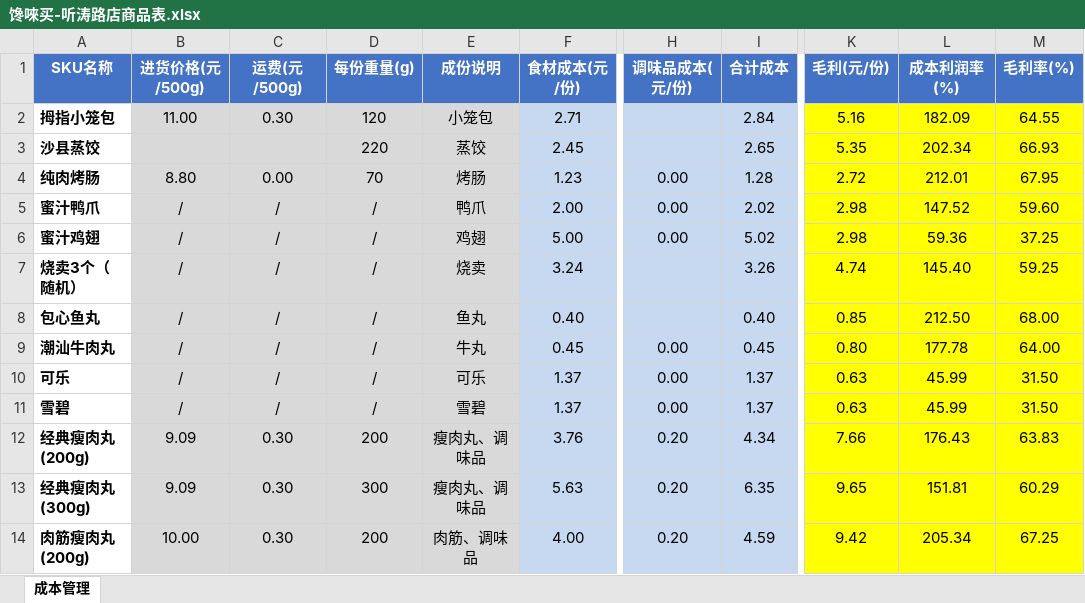
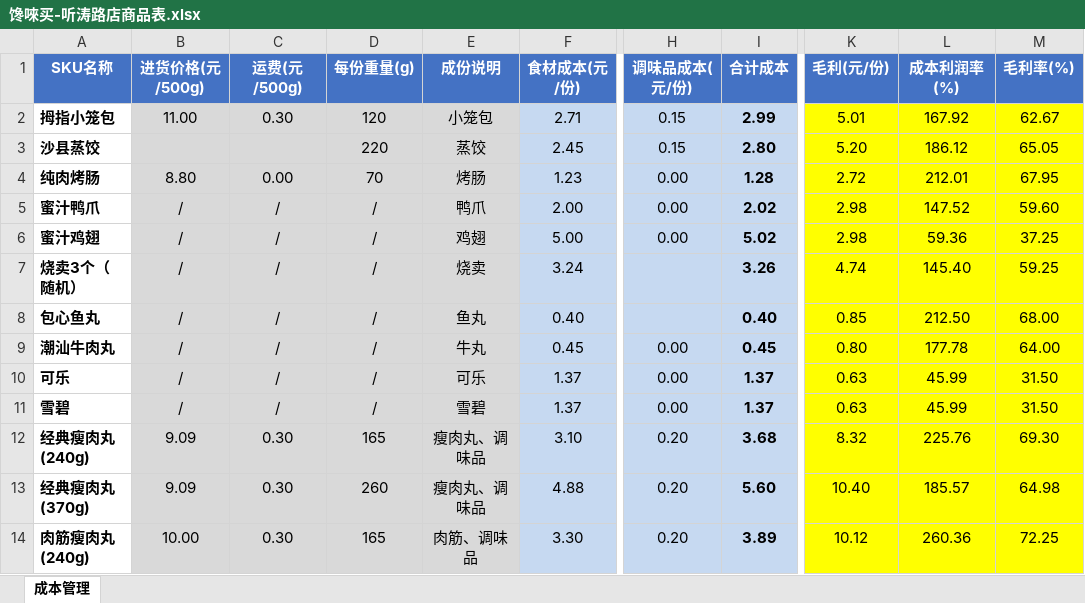
Before and after one commit to OldChicken/ChanWeiMai, an Excel workbook: 财务与流水/馋唻买-听涛路店商品表.xlsx, sheet 成本管理, drawn as a sheet; only a part is shown, gaps mark what is left out; values as stored, in another font and other column widths than the file's, no borders; conditional formats and table styles not drawn; the diff covers the shown part only; the diff names each change by its address in the sheet, - before the commit and + after, or states it on an @@ line.

Commit message:
Update 馋唻买-听涛路店商品表.xlsx

```diff
--- a/财务与流水/馋唻买-听涛路店商品表.xlsx (sheet 成本管理)
+++ b/财务与流水/馋唻买-听涛路店商品表.xlsx (sheet 成本管理)
-H2:H3 (调味品成本(元/份)): (empty)
+H2:H3 (调味品成本(元/份)): 0.15
-I2 (合计成本): 2.84
+I2 (合计成本): 2.99
-I2:I14 bold: off
+I2:I14 bold: on
-K2 (毛利(元/份)): 5.16
+K2 (毛利(元/份)): 5.01
-L2 (成本利润率(%)): 182.09
+L2 (成本利润率(%)): 167.92
-M2 (毛利率(%)): 64.55
+M2 (毛利率(%)): 62.67
-I3 (合计成本): 2.65
+I3 (合计成本): 2.80
-K3 (毛利(元/份)): 5.35
+K3 (毛利(元/份)): 5.20
-L3 (成本利润率(%)): 202.34
+L3 (成本利润率(%)): 186.12
-M3 (毛利率(%)): 66.93
+M3 (毛利率(%)): 65.05
-A12 (SKU名称): 经典瘦肉丸(200g)
+A12 (SKU名称): 经典瘦肉丸(240g)
-D12 (每份重量(g)): 200
+D12 (每份重量(g)): 165
-F12 (食材成本(元/份)): 3.76
+F12 (食材成本(元/份)): 3.10
-I12 (合计成本): 4.34
+I12 (合计成本): 3.68
-K12 (毛利(元/份)): 7.66
+K12 (毛利(元/份)): 8.32
-L12 (成本利润率(%)): 176.43
+L12 (成本利润率(%)): 225.76
-M12 (毛利率(%)): 63.83
+M12 (毛利率(%)): 69.30
-A13 (SKU名称): 经典瘦肉丸(300g)
+A13 (SKU名称): 经典瘦肉丸(370g)
-D13 (每份重量(g)): 300
+D13 (每份重量(g)): 260
-F13 (食材成本(元/份)): 5.63
+F13 (食材成本(元/份)): 4.88
-I13 (合计成本): 6.35
+I13 (合计成本): 5.60
-K13 (毛利(元/份)): 9.65
+K13 (毛利(元/份)): 10.40
-L13 (成本利润率(%)): 151.81
+L13 (成本利润率(%)): 185.57
-M13 (毛利率(%)): 60.29
+M13 (毛利率(%)): 64.98
-A14 (SKU名称): 肉筋瘦肉丸(200g)
+A14 (SKU名称): 肉筋瘦肉丸(240g)
-D14 (每份重量(g)): 200
+D14 (每份重量(g)): 165
-F14 (食材成本(元/份)): 4.00
+F14 (食材成本(元/份)): 3.30
-I14 (合计成本): 4.59
+I14 (合计成本): 3.89
-K14 (毛利(元/份)): 9.42
+K14 (毛利(元/份)): 10.12
-L14 (成本利润率(%)): 205.34
+L14 (成本利润率(%)): 260.36
-M14 (毛利率(%)): 67.25
+M14 (毛利率(%)): 72.25
```
Also changed, not shown: 2 added rows, 2 removed rows, 64 edited cells and cell formats elsewhere in this sheet, formulas that keep their value.
